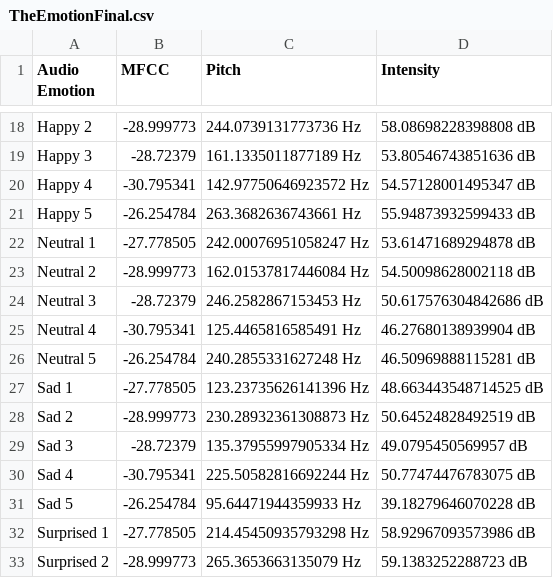
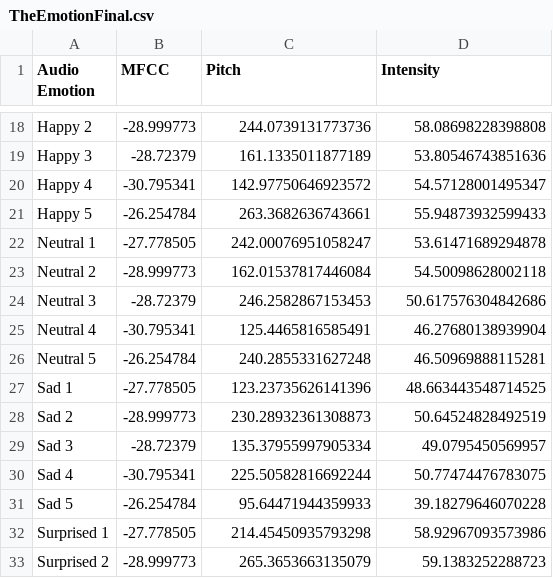
Before and after one commit to ImYoshiNim/M2-SA2B, a CSV file: TheEmotionFinal.csv, drawn as a sheet; only a part is shown, gaps mark what is left out; the diff covers the shown part only; the diff names each change by its address in the sheet, - before the commit and + after, or states it on an @@ line.

```diff
--- a/TheEmotionFinal.csv
+++ b/TheEmotionFinal.csv
-C18 (Pitch): 244.0739131773736 Hz
+C18 (Pitch): 244.0739131773736
-D18 (Intensity): 58.08698228398808 dB
+D18 (Intensity): 58.08698228398808
-C19 (Pitch): 161.1335011877189 Hz
+C19 (Pitch): 161.1335011877189
-D19 (Intensity): 53.80546743851636 dB
+D19 (Intensity): 53.80546743851636
-C20 (Pitch): 142.97750646923572 Hz
+C20 (Pitch): 142.97750646923572
-D20 (Intensity): 54.57128001495347 dB
+D20 (Intensity): 54.57128001495347
-C21 (Pitch): 263.3682636743661 Hz
+C21 (Pitch): 263.3682636743661
-D21 (Intensity): 55.94873932599433 dB
+D21 (Intensity): 55.94873932599433
-C22 (Pitch): 242.00076951058247 Hz
+C22 (Pitch): 242.00076951058247
-D22 (Intensity): 53.61471689294878 dB
+D22 (Intensity): 53.61471689294878
-C23 (Pitch): 162.01537817446084 Hz
+C23 (Pitch): 162.01537817446084
-D23 (Intensity): 54.50098628002118 dB
+D23 (Intensity): 54.50098628002118
-C24 (Pitch): 246.2582867153453 Hz
+C24 (Pitch): 246.2582867153453
-D24 (Intensity): 50.617576304842686 dB
+D24 (Intensity): 50.617576304842686
-C25 (Pitch): 125.4465816585491 Hz
+C25 (Pitch): 125.4465816585491
-D25 (Intensity): 46.27680138939904 dB
+D25 (Intensity): 46.27680138939904
-C26 (Pitch): 240.2855331627248 Hz
+C26 (Pitch): 240.2855331627248
-D26 (Intensity): 46.50969888115281 dB
+D26 (Intensity): 46.50969888115281
-C27 (Pitch): 123.23735626141396 Hz
+C27 (Pitch): 123.23735626141396
-D27 (Intensity): 48.663443548714525 dB
+D27 (Intensity): 48.663443548714525
-C28 (Pitch): 230.28932361308873 Hz
+C28 (Pitch): 230.28932361308873
-D28 (Intensity): 50.64524828492519 dB
+D28 (Intensity): 50.64524828492519
-C29 (Pitch): 135.37955997905334 Hz
+C29 (Pitch): 135.37955997905334
-D29 (Intensity): 49.0795450569957 dB
+D29 (Intensity): 49.0795450569957
-C30 (Pitch): 225.50582816692244 Hz
+C30 (Pitch): 225.50582816692244
-D30 (Intensity): 50.77474476783075 dB
+D30 (Intensity): 50.77474476783075
-C31 (Pitch): 95.64471944359933 Hz
+C31 (Pitch): 95.64471944359933
-D31 (Intensity): 39.18279646070228 dB
+D31 (Intensity): 39.18279646070228
-C32 (Pitch): 214.45450935793298 Hz
+C32 (Pitch): 214.45450935793298
-D32 (Intensity): 58.92967093573986 dB
+D32 (Intensity): 58.92967093573986
-C33 (Pitch): 265.3653663135079 Hz
+C33 (Pitch): 265.3653663135079
-D33 (Intensity): 59.1383252288723 dB
+D33 (Intensity): 59.1383252288723
```
Also changed, not shown: 38 edited cells elsewhere in this file.
